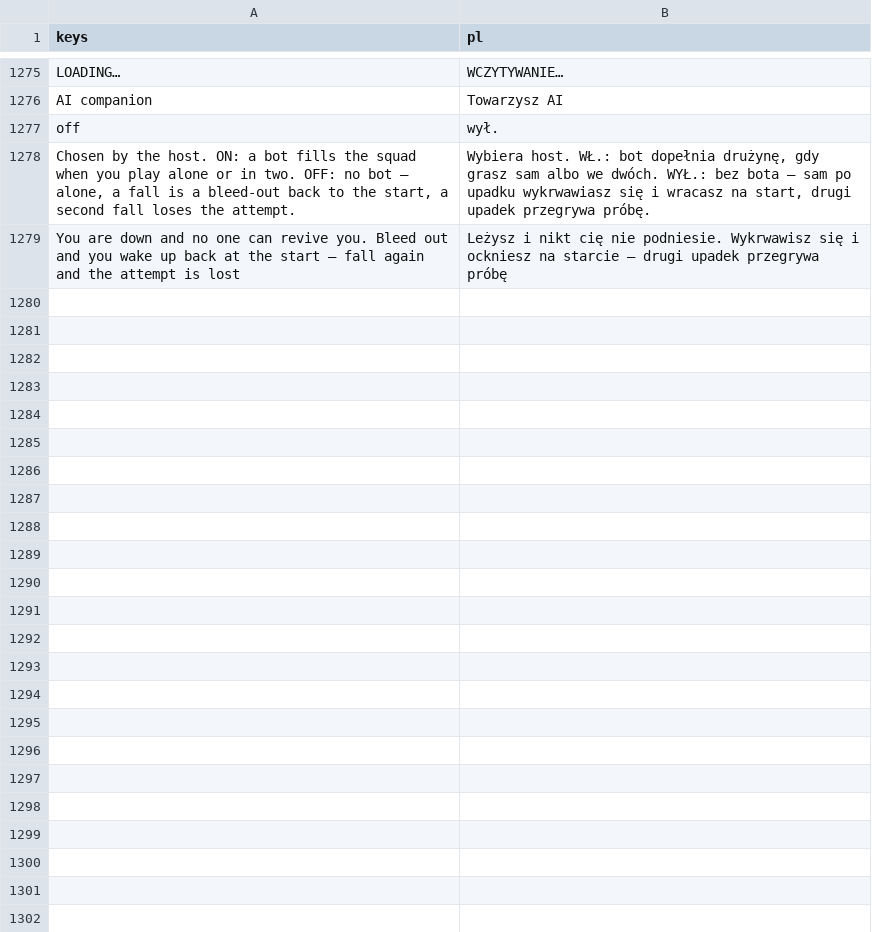
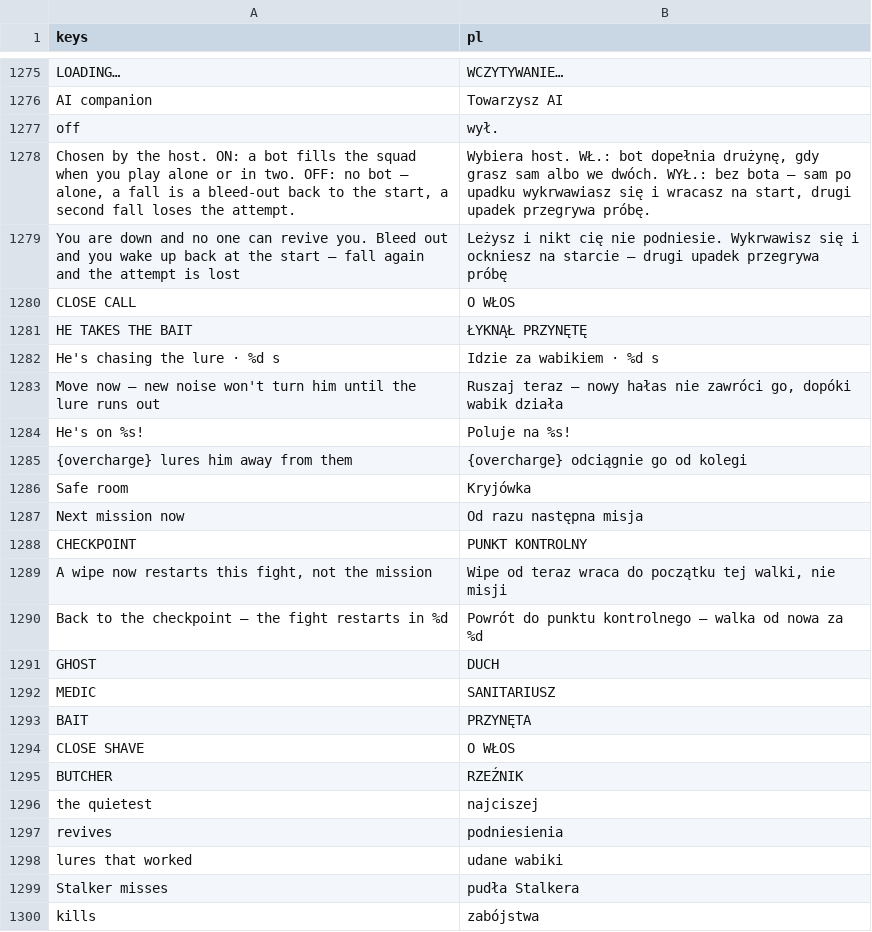
Before and after one commit to ssiwm/gameon, a CSV file: prototype/translations/ui.csv, drawn as a sheet; only a part is shown, gaps mark what is left out; the diff names each change by its address in the sheet, - before the commit and + after, or states it on an @@ line.

```diff
--- a/prototype/translations/ui.csv
+++ b/prototype/translations/ui.csv
+row 1280: CLOSE CALL | O WŁOS
+row 1281: HE TAKES THE BAIT | ŁYKNĄŁ PRZYNĘTĘ
+row 1282: He's chasing the lure · %d s | Idzie za wabikiem · %d s
+row 1283: Move now — new noise won't turn him until the lure runs out | Ruszaj teraz — nowy hałas nie zawróci go, dopóki wabik działa
+row 1284: He's on %s! | Poluje na %s!
+row 1285: {overcharge} lures him away from them | {overcharge} odciągnie go od kolegi
+row 1286: Safe room | Kryjówka
+row 1287: Next mission now | Od razu następna misja
+row 1288: CHECKPOINT | PUNKT KONTROLNY
+row 1289: A wipe now restarts this fight, not the mission | Wipe od teraz wraca do początku tej walki, nie misji
+row 1290: Back to the checkpoint — the fight restarts in %d | Powrót do punktu kontrolnego — walka od nowa za %d
+row 1291: GHOST | DUCH
+row 1292: MEDIC | SANITARIUSZ
+row 1293: BAIT | PRZYNĘTA
+row 1294: CLOSE SHAVE | O WŁOS
+row 1295: BUTCHER | RZEŹNIK
+row 1296: the quietest | najciszej
+row 1297: revives | podniesienia
+row 1298: lures that worked | udane wabiki
+row 1299: Stalker misses | pudła Stalkera
+row 1300: kills | zabójstwa
```
Also changed, not shown: 20 other files.
